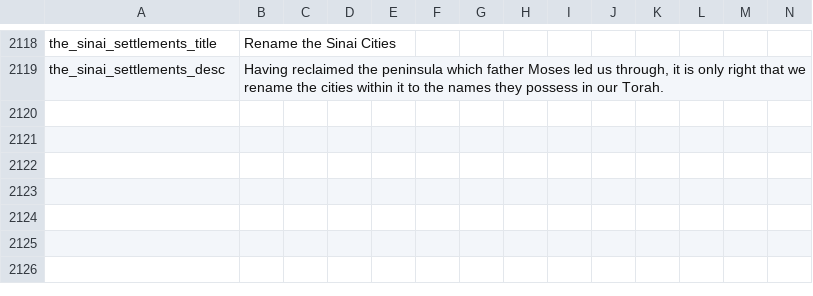
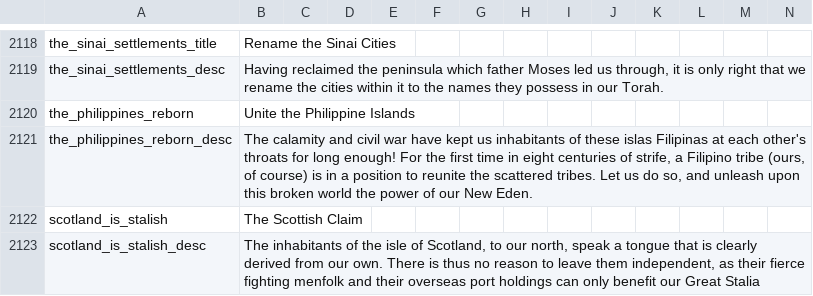
Before and after one commit to TheBlazingOak/A-New-Sun-Will-Rise, a CSV file: ANSWR/localisation/00_HPM_decisions.csv, drawn as a sheet; only a part is shown, gaps mark what is left out.

Commit message:
Localiziations for the New Caucasian and Malay Cultures, and the Scottish Core and uniting the Philippines decisions

```diff
--- a/ANSWR/localisation/00_HPM_decisions.csv
+++ b/ANSWR/localisation/00_HPM_decisions.csv
@@ -2119 +2119,5 @@ the_sinai_settlements_title;Rename the Sinai Cities;;;;;;;;;;;;;
 the_sinai_settlements_desc;Having reclaimed the peninsula which father Moses led us through, it is only right that we rename the cities within it to the names they possess in our Torah.;;;;;;;;;;;;;
+the_philippines_reborn;Unite the Philippine Islands;;;;;;;;;;;;;
+the_philippines_reborn_desc;The calamity and civil war have kept us inhabitants of these islas Filipinas at each other's throats for long enough! For the first time in eight centuries of strife, a Filipino tribe (ours, of course) is in a position to reunite the scattered tribes. Let us do so, and unleash upon this broken world the power of our New Eden.;;;;;;;;;;;;;
+scotland_is_stalish;The Scottish Claim;;;;;;;;;;;;;
+scotland_is_stalish_desc;The inhabitants of the isle of Scotland, to our north, speak a tongue that is clearly derived from our own. There is thus no reason to leave them independent, as their fierce fighting menfolk and their overseas port holdings can only benefit our Great Stalia;;;;;;;;;;;;;
```
Also changed, not shown: ANSWR/localisation/00_HPM_Misc.csv.
